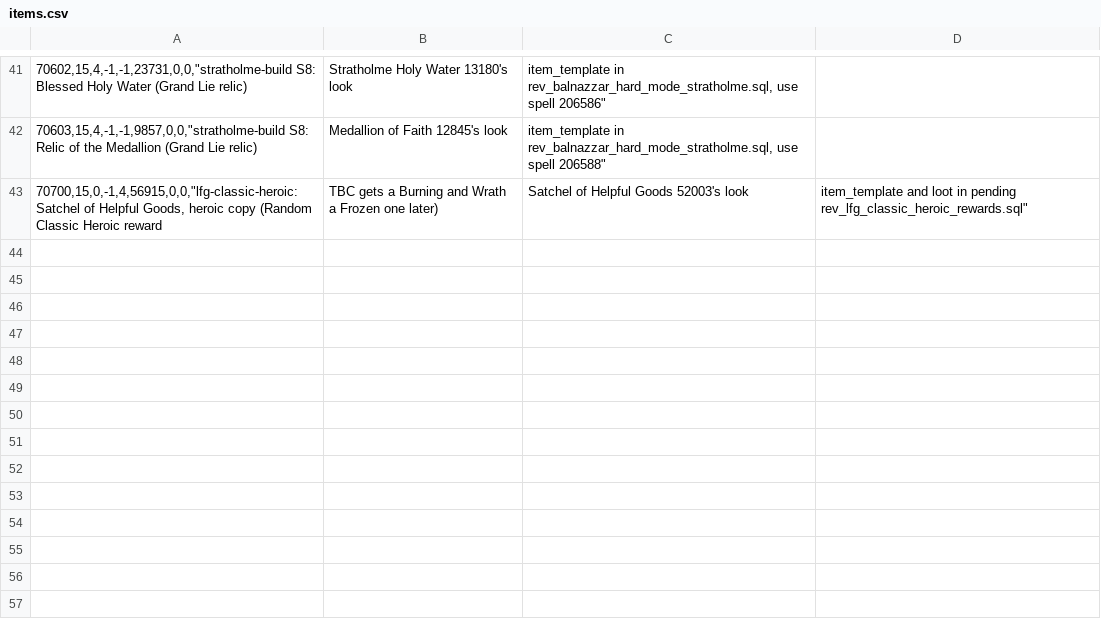
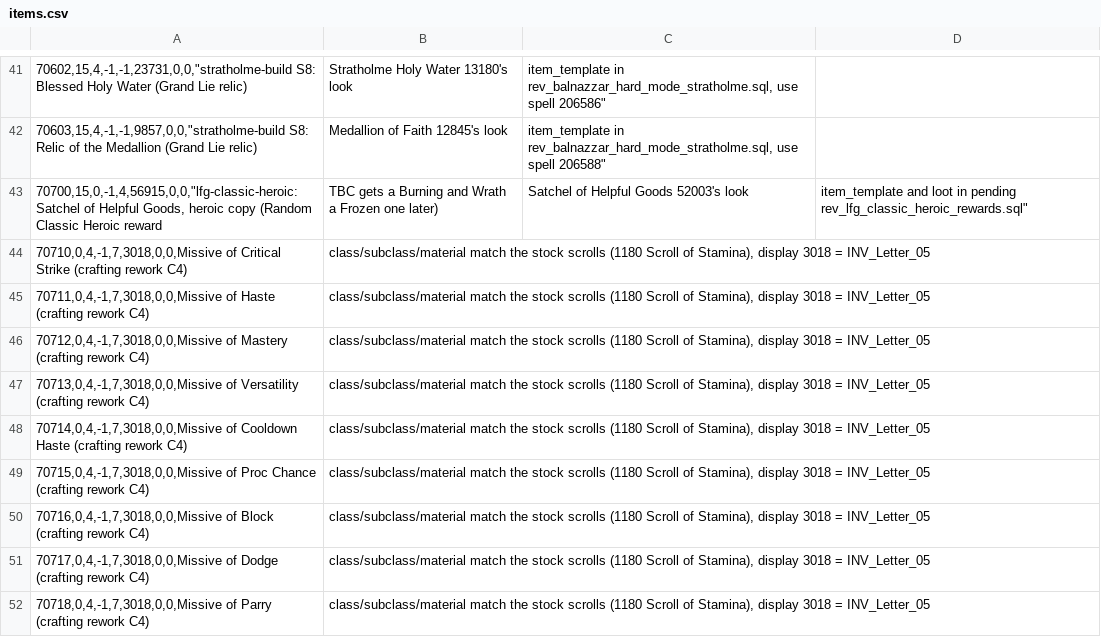
Before and after one commit to hiafi/azerothcore-wotlk, a CSV file: apps/dbc-tools/source/items.csv, drawn as a sheet; only a part is shown, gaps mark what is left out; the diff names each change by its address in the sheet, - before the commit and + after, or states it on an @@ line.

```diff
--- a/apps/dbc-tools/source/items.csv
+++ b/apps/dbc-tools/source/items.csv
+row 44: 70710,0,4,-1,7,3018,0,0,Missive of Critical Strike (crafting rework C4) | class/subclass/material match the stock scrolls (1180 Scroll of Stamina), display 3018 = INV_Letter_05
+row 45: 70711,0,4,-1,7,3018,0,0,Missive of Haste (crafting rework C4) | class/subclass/material match the stock scrolls (1180 Scroll of Stamina), display 3018 = INV_Letter_05
+row 46: 70712,0,4,-1,7,3018,0,0,Missive of Mastery (crafting rework C4) | class/subclass/material match the stock scrolls (1180 Scroll of Stamina), display 3018 = INV_Letter_05
+row 47: 70713,0,4,-1,7,3018,0,0,Missive of Versatility (crafting rework C4) | class/subclass/material match the stock scrolls (1180 Scroll of Stamina), display 3018 = INV_Letter_05
+row 48: 70714,0,4,-1,7,3018,0,0,Missive of Cooldown Haste (crafting rework C4) | class/subclass/material match the stock scrolls (1180 Scroll of Stamina), display 3018 = INV_Letter_05
+row 49: 70715,0,4,-1,7,3018,0,0,Missive of Proc Chance (crafting rework C4) | class/subclass/material match the stock scrolls (1180 Scroll of Stamina), display 3018 = INV_Letter_05
+row 50: 70716,0,4,-1,7,3018,0,0,Missive of Block (crafting rework C4) | class/subclass/material match the stock scrolls (1180 Scroll of Stamina), display 3018 = INV_Letter_05
+row 51: 70717,0,4,-1,7,3018,0,0,Missive of Dodge (crafting rework C4) | class/subclass/material match the stock scrolls (1180 Scroll of Stamina), display 3018 = INV_Letter_05
+row 52: 70718,0,4,-1,7,3018,0,0,Missive of Parry (crafting rework C4) | class/subclass/material match the stock scrolls (1180 Scroll of Stamina), display 3018 = INV_Letter_05
```
Also changed, not shown: 26 other files.
